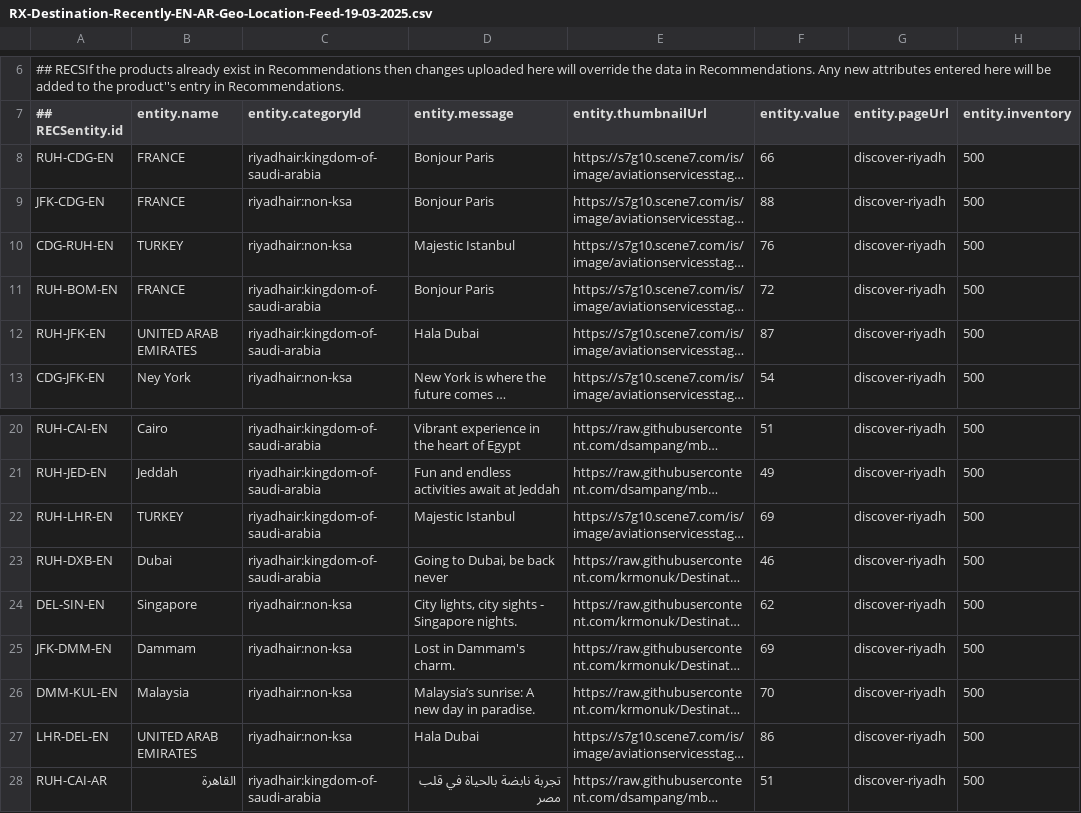
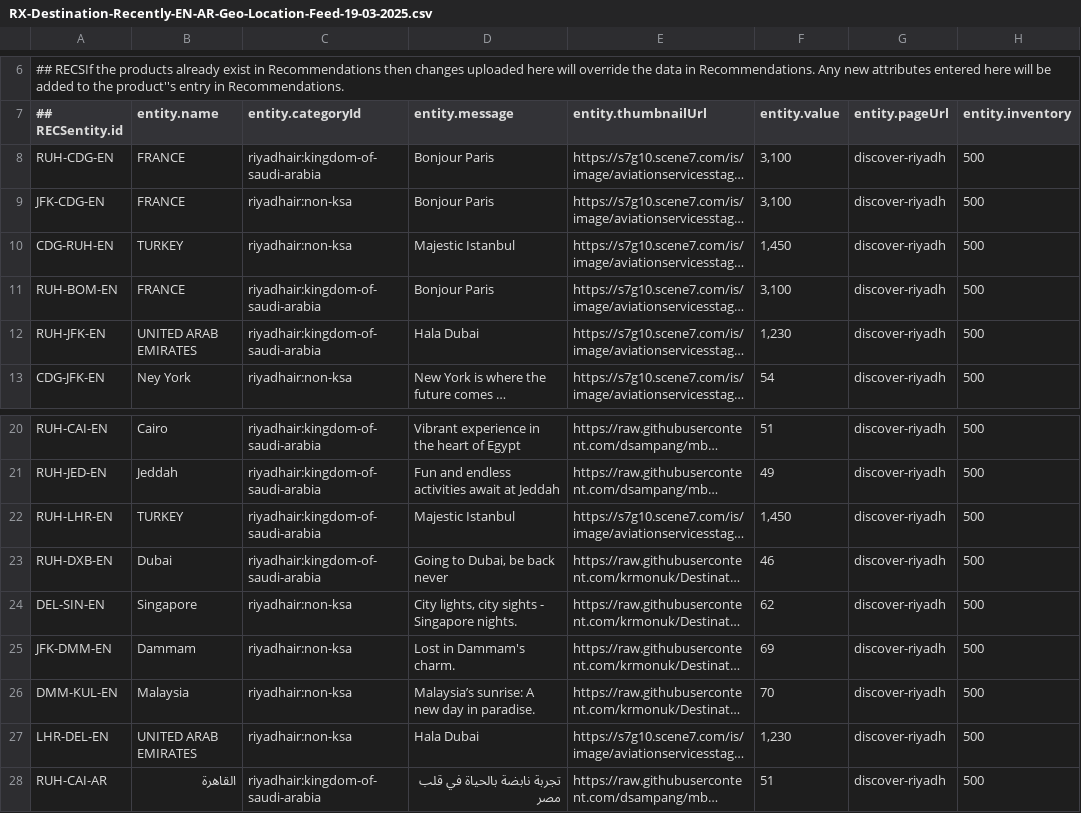
Before and after one commit to krmonuk/DestinationKSA-NonKSA, a CSV file: RX-Destination-Recently-EN-AR-Geo-Location-Feed-19-03-2025.csv, drawn as a sheet; only a part is shown, gaps mark what is left out; long unchanged cells end in …; the diff names each change by its address in the sheet, - before the commit and + after, or states it on an @@ line.

Commit message:
Add files via upload

```diff
--- a/RX-Destination-Recently-EN-AR-Geo-Location-Feed-19-03-2025.csv
+++ b/RX-Destination-Recently-EN-AR-Geo-Location-Feed-19-03-2025.csv
-F8 (entity.value): 66
+F8 (entity.value): 3,100
-F9 (entity.value): 88
+F9 (entity.value): 3,100
-F10 (entity.value): 76
+F10 (entity.value): 1,450
-F11 (entity.value): 72
+F11 (entity.value): 3,100
-F12 (entity.value): 87
+F12 (entity.value): 1,230
-F22 (entity.value): 69
+F22 (entity.value): 1,450
-F27 (entity.value): 86
+F27 (entity.value): 1,230
```
